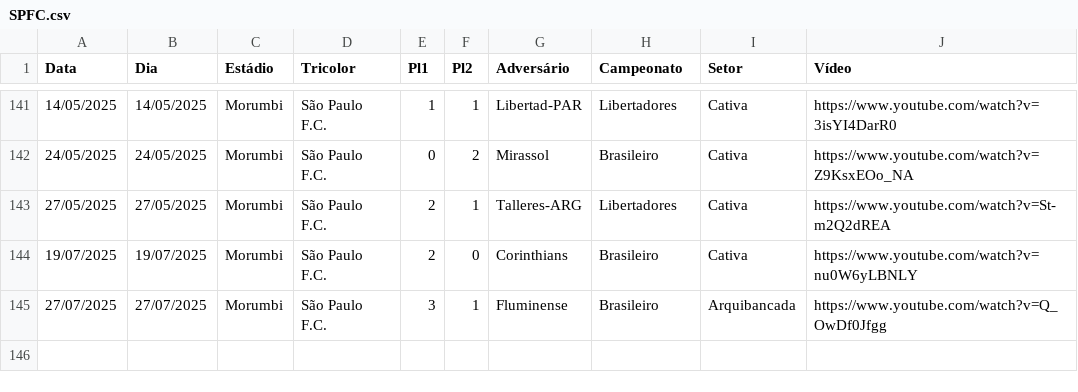
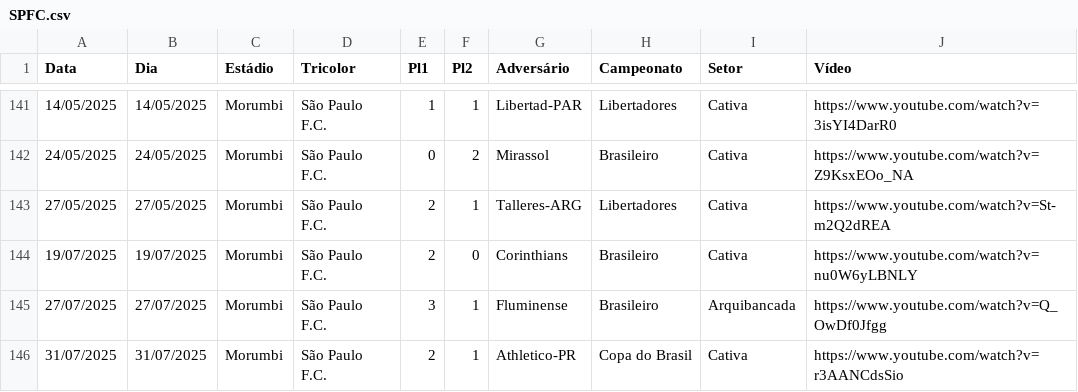
Before and after one commit to renatosts/SPFC, a CSV file: CSV/SPFC.csv, drawn as a sheet; only a part is shown, gaps mark what is left out.

Commit message:
Processamento 01/08/2025

```diff
--- a/CSV/SPFC.csv
+++ b/CSV/SPFC.csv
@@ -145 +145,2 @@ Data;Dia;Estádio;Tricolor;Pl1;Pl2;Adversário;Campeonato;Setor;Vídeo
 27/07/2025;27/07/2025;Morumbi;São Paulo F.C.;3;1;Fluminense;Brasileiro;Arquibancada;https://www.youtube.com/watch?v=Q_OwDf0Jfgg
+31/07/2025;31/07/2025;Morumbi;São Paulo F.C.;2;1;Athletico-PR;Copa do Brasil;Cativa;https://www.youtube.com/watch?v=r3AANCdsSio
```
